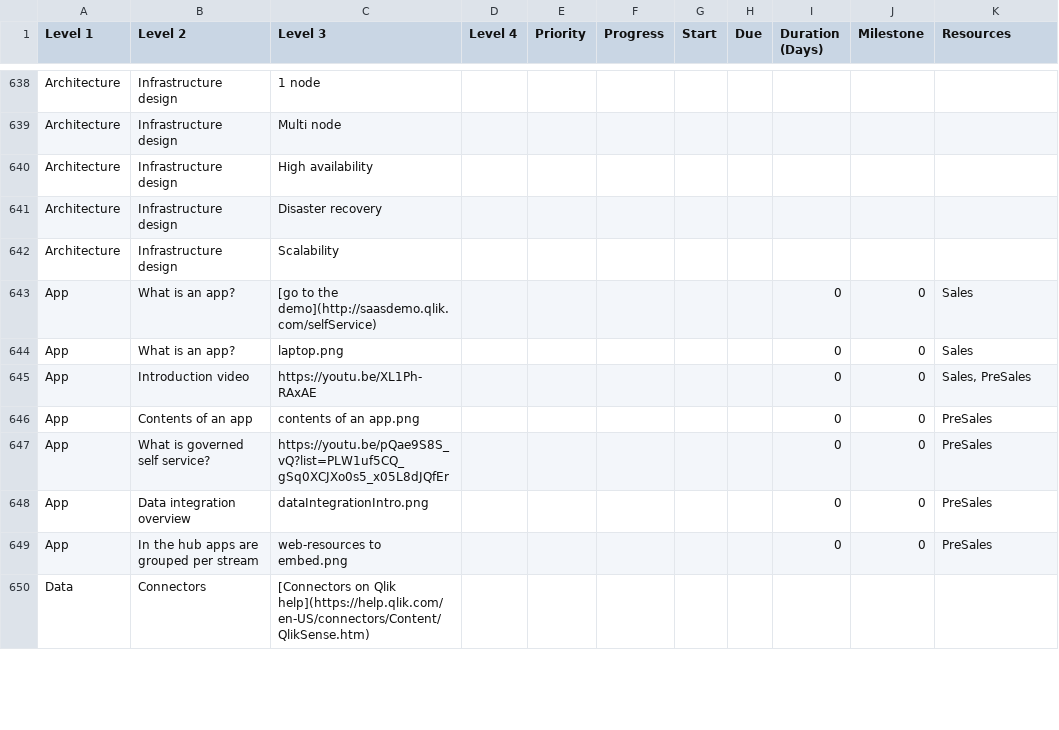
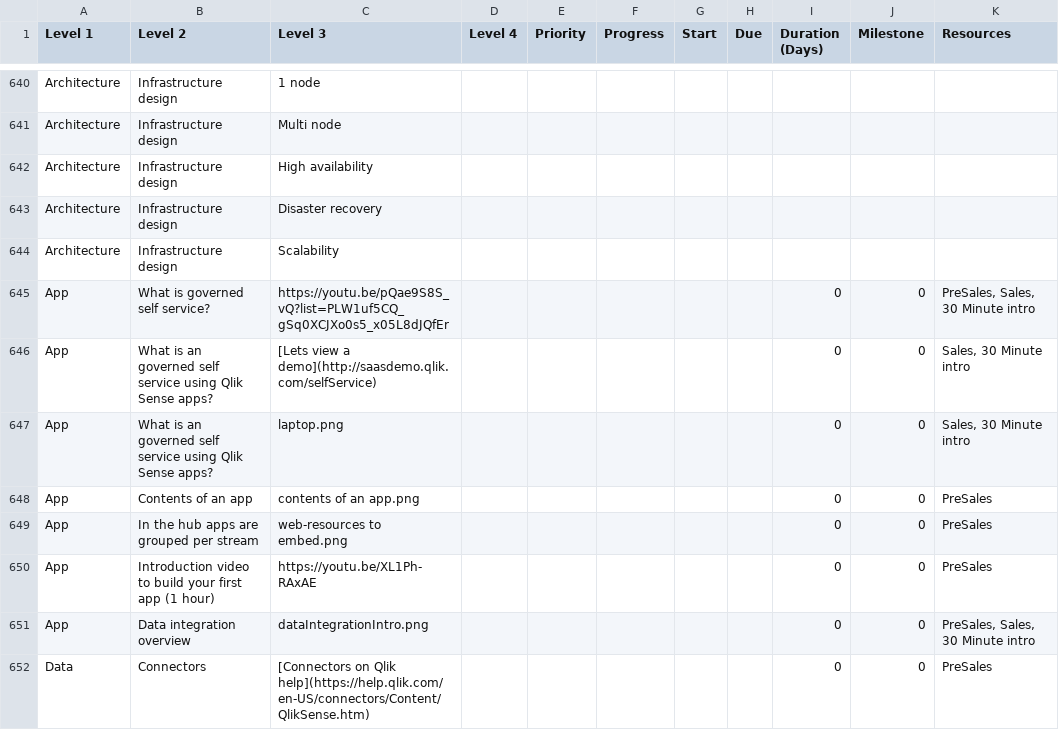
Before and after one commit to QHose/QRSMeteor, a CSV file: Sense Demo materials/SaaS presentation input.csv, drawn as a sheet; only a part is shown, gaps mark what is left out; removed rows and columns are numbered as before the commit, all else as after; the diff covers the shown part only; the diff names each change by its address in the sheet, - before the commit and + after, or states it on an @@ line.

Commit message:
new csv

```diff
--- a/Sense Demo materials/SaaS presentation input.csv
+++ b/Sense Demo materials/SaaS presentation input.csv
-B645 (Level 2): What is an app?
+B645 (Level 2): What is governed self service?
-C645 (Level 3): [go to the demo](http://saasdemo.qlik.com/selfService)
+C645 (Level 3): https://youtu.be/pQae9S8S_vQ?list=PLW1uf5CQ_gSq0XCJXo0s5_x05L8dJQfEr
-K645 (Resources): Sales
+K645 (Resources): PreSales, Sales, 30 Minute intro
-B646 (Level 2): What is an app?
+B646 (Level 2): What is an governed self service using Qlik Sense apps?
-C646 (Level 3): laptop.png
+C646 (Level 3): [Lets view a demo](http://saasdemo.qlik.com/selfService)
-K646 (Resources): Sales
+K646 (Resources): Sales, 30 Minute intro
-B647 (Level 2): Introduction video
+B647 (Level 2): What is an governed self service using Qlik Sense apps?
-C647 (Level 3): https://youtu.be/XL1Ph-RAxAE
+C647 (Level 3): laptop.png
-K647 (Resources): Sales, PreSales
+K647 (Resources): Sales, 30 Minute intro
-row 647: App | What is governed self service? | https://youtu.be/pQae9S8S_vQ?list=PLW1uf5CQ_gSq0XCJXo0s5_x05L8dJQfEr |  |  |  |  |  | 0 | 0 | PreSales
-row 648: App | Data integration overview | dataIntegrationIntro.png |  |  |  |  |  | 0 | 0 | PreSales
+row 650: App | Introduction video to build your first app (1 hour) | https://youtu.be/XL1Ph-RAxAE |  |  |  |  |  | 0 | 0 | PreSales
+row 651: App | Data integration overview | dataIntegrationIntro.png |  |  |  |  |  | 0 | 0 | PreSales, Sales, 30 Minute intro
-I652 (Duration (Days)): (empty)
+I652 (Duration (Days)): 0
-J652 (Milestone): (empty)
+J652 (Milestone): 0
-K652 (Resources): (empty)
+K652 (Resources): PreSales
```
Also changed, not shown: 5 added rows, 3 removed rows and 63 edited cells elsewhere in this file.
